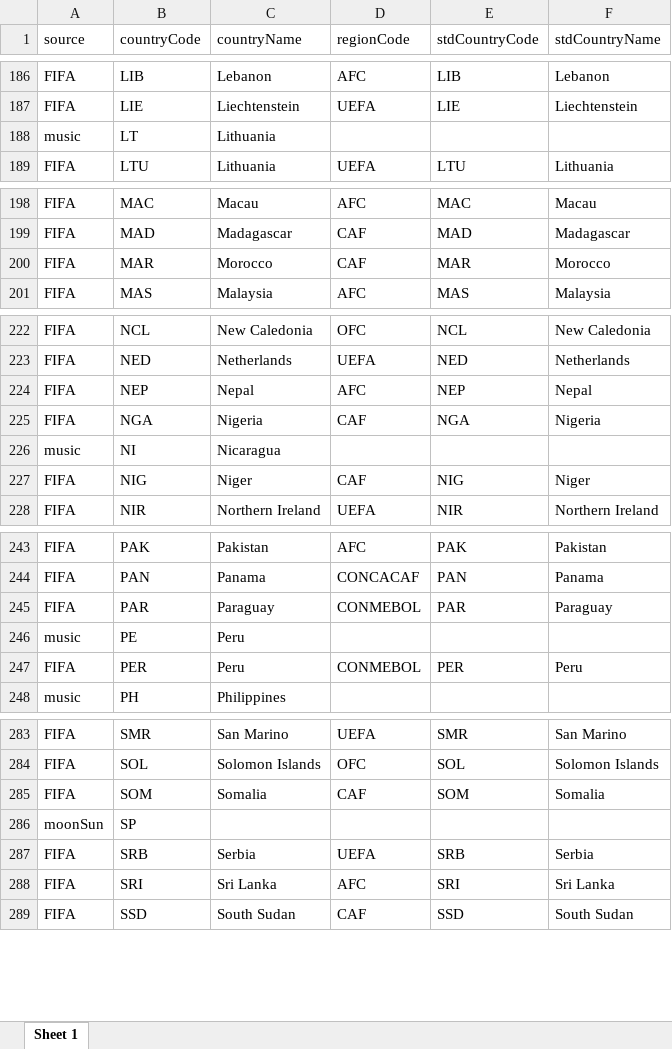
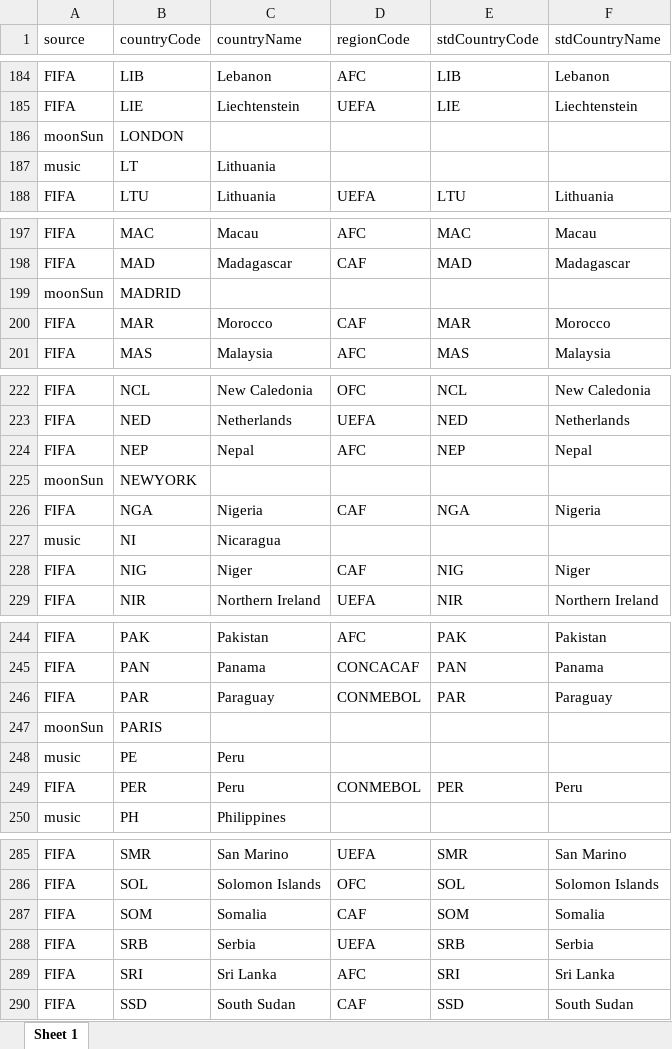
Before and after one commit to databellum-ai/climatrade, an Excel workbook: userEdition/standardGeography_DRAFT.xlsx, sheet Sheet 1, drawn as a sheet; only a part is shown, gaps mark what is left out; values as stored, in another font and other column widths than the file's, no borders; removed rows and columns are numbered as before the commit, all else as after; the diff covers the shown part only; the diff names each change by its address in the sheet, - before the commit and + after, or states it on an @@ line.

```diff
--- a/userEdition/standardGeography_DRAFT.xlsx (sheet Sheet 1)
+++ b/userEdition/standardGeography_DRAFT.xlsx (sheet Sheet 1)
+row 186: moonSun | LONDON
+row 199: moonSun | MADRID
+row 225: moonSun | NEWYORK
+row 247: moonSun | PARIS
-row 286: moonSun | SP
```
Also changed, not shown: 2 added rows and 5 removed rows elsewhere in this sheet, userEdition/ScopeExtraction.xlsx, userEdition/standardGeography.xlsx, 12 other files.
